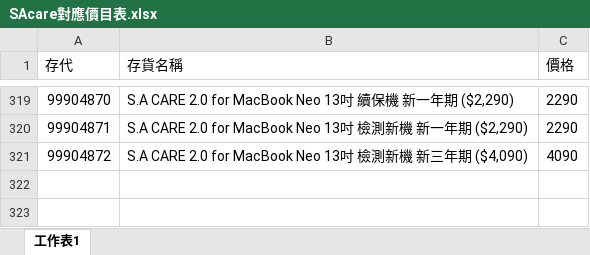
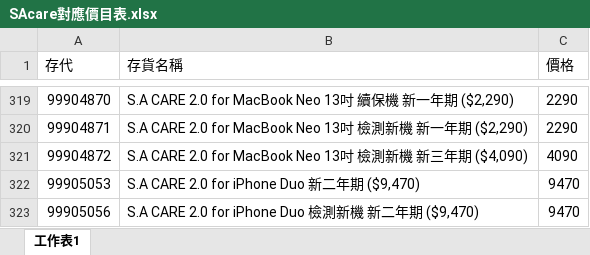
Before and after one commit to samwang38/store-report, an Excel workbook: 銷售資料/SAcare對應價目表.xlsx, sheet 工作表1, drawn as a sheet; only a part is shown, gaps mark what is left out; values as stored, in another font and other column widths than the file's, no borders; conditional formats not drawn; the diff names each change by its address in the sheet, - before the commit and + after, or states it on an @@ line.

```diff
--- a/銷售資料/SAcare對應價目表.xlsx (sheet 工作表1)
+++ b/銷售資料/SAcare對應價目表.xlsx (sheet 工作表1)
+row 322: 99905053 | S.A CARE 2.0 for iPhone Duo 新二年期 ($9,470) | 9470
+row 323: 99905056 | S.A CARE 2.0 for iPhone Duo 檢測新機 新二年期 ($9,470) | 9470
```
